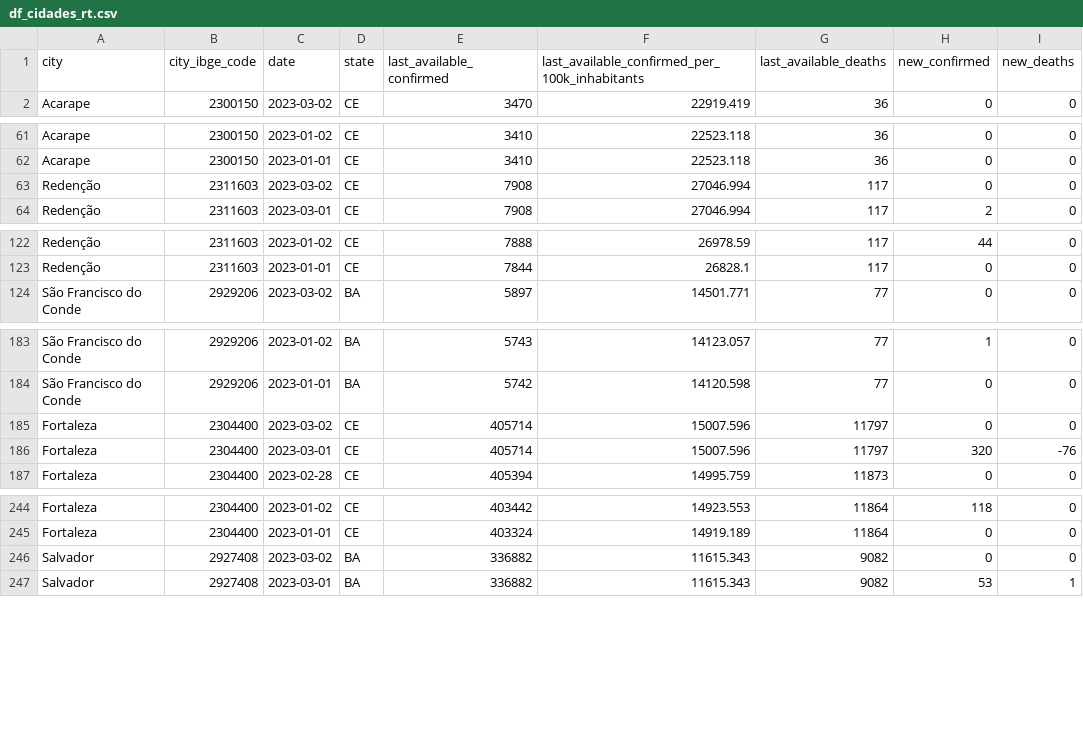
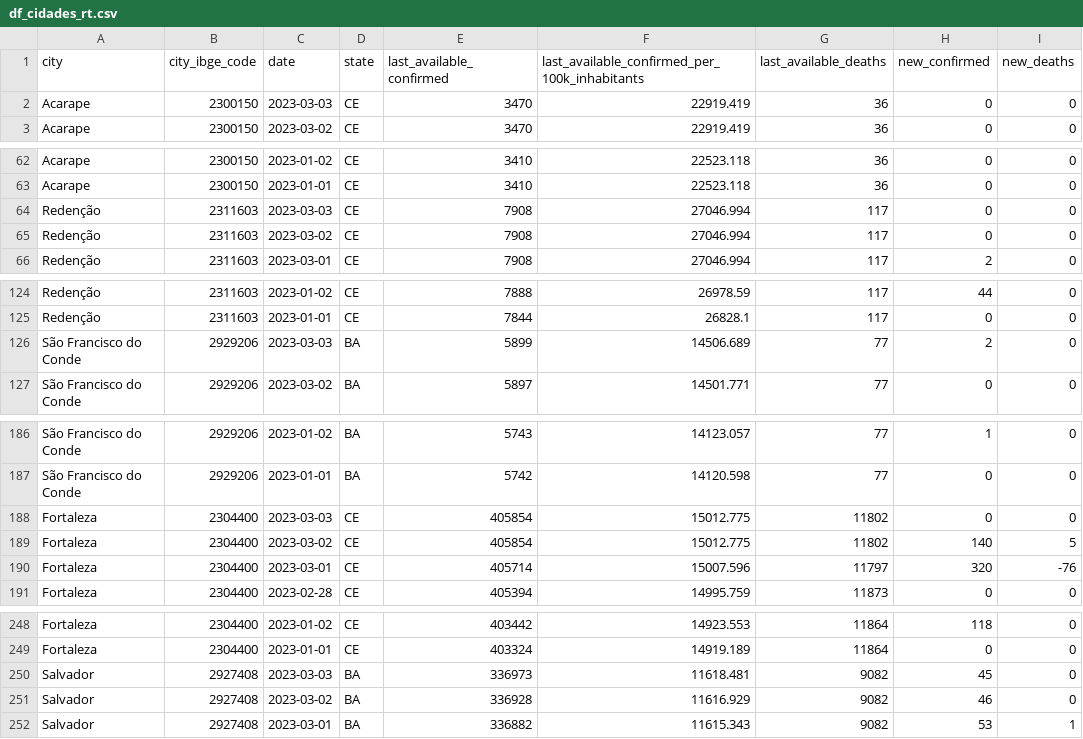
Before and after one commit to painelcovid19/painelcovid19.github.io, a CSV file: data/df_cidades_rt.csv, drawn as a sheet; only a part is shown, gaps mark what is left out.

```diff
--- a/data/df_cidades_rt.csv
+++ b/data/df_cidades_rt.csv
@@ -1,2 +1,3 @@
 city,city_ibge_code,date,state,last_available_confirmed,last_available_confirmed_per_100k_inhabitants,last_available_deaths,new_confirmed,new_deaths
+Acarape,2300150,2023-03-03,CE,3470,22919.419,36,0,0
 Acarape,2300150,2023-03-02,CE,3470,22919.419,36,0,0
@@ -62,2 +63,3 @@ Acarape,2300150,2023-01-02,CE,3410,22523.118,36,0,0
 Acarape,2300150,2023-01-01,CE,3410,22523.118,36,0,0
+Redenção,2311603,2023-03-03,CE,7908,27046.994,117,0,0
 Redenção,2311603,2023-03-02,CE,7908,27046.994,117,0,0
@@ -123,2 +125,3 @@ Redenção,2311603,2023-01-02,CE,7888,26978.59,117,44,0
 Redenção,2311603,2023-01-01,CE,7844,26828.1,117,0,0
+São Francisco do Conde,2929206,2023-03-03,BA,5899,14506.689,77,2,0
 São Francisco do Conde,2929206,2023-03-02,BA,5897,14501.771,77,0,0
@@ -184,3 +187,4 @@ São Francisco do Conde,2929206,2023-01-02,BA,5743,14123.057,77,1,0
 São Francisco do Conde,2929206,2023-01-01,BA,5742,14120.598,77,0,0
-Fortaleza,2304400,2023-03-02,CE,405714,15007.596,11797,0,0
+Fortaleza,2304400,2023-03-03,CE,405854,15012.775,11802,0,0
+Fortaleza,2304400,2023-03-02,CE,405854,15012.775,11802,140,5
 Fortaleza,2304400,2023-03-01,CE,405714,15007.596,11797,320,-76
@@ -245,3 +249,4 @@ Fortaleza,2304400,2023-01-02,CE,403442,14923.553,11864,118,0
 Fortaleza,2304400,2023-01-01,CE,403324,14919.189,11864,0,0
-Salvador,2927408,2023-03-02,BA,336882,11615.343,9082,0,0
+Salvador,2927408,2023-03-03,BA,336973,11618.481,9082,45,0
+Salvador,2927408,2023-03-02,BA,336928,11616.929,9082,46,0
 Salvador,2927408,2023-03-01,BA,336882,11615.343,9082,53,1
```
Also changed, not shown: data/df_cidades_campi.csv, 1 other file.
